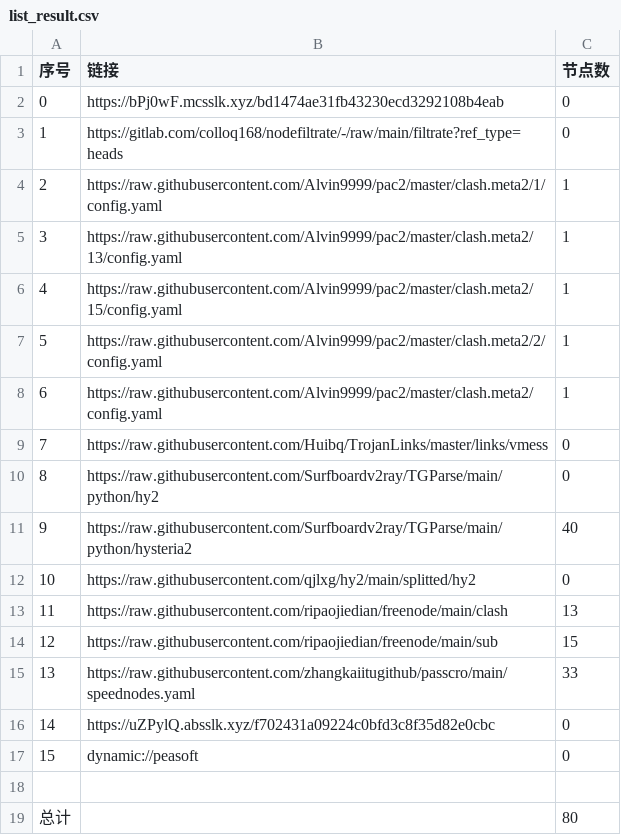
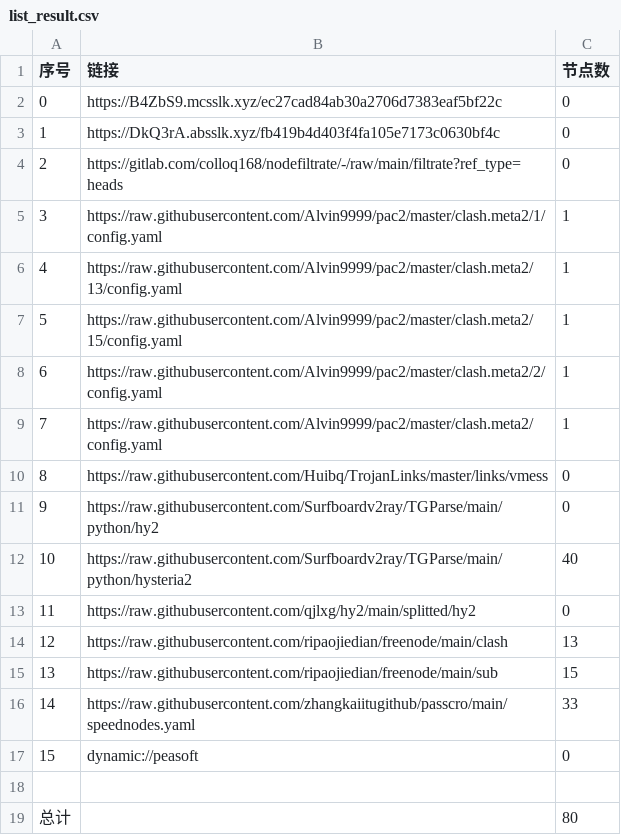
Before and after one commit to haygcao/NoMoreWalls, a CSV file: list_result.csv, drawn as a sheet; removed rows and columns are numbered as before the commit, all else as after; the diff names each change by its address in the sheet, - before the commit and + after, or states it on an @@ line.

```diff
--- a/list_result.csv
+++ b/list_result.csv
+row 2: 0 | https://B4ZbS9.mcsslk.xyz/ec27cad84ab30a2706d7383eaf5bf22c | 0
@@ column A (序号) renumbered between rows 3 and 16 @@
-B3 (链接): https://bPj0wF.mcsslk.xyz/bd1474ae31fb43230ecd3292108b4eab
+B3 (链接): https://DkQ3rA.absslk.xyz/fb419b4d403f4fa105e7173c0630bf4c
-row 16: 14 | https://uZPylQ.absslk.xyz/f702431a09224c0bfd3c8f35d82e0cbc | 0
```
Also changed, not shown: 21 other files.
